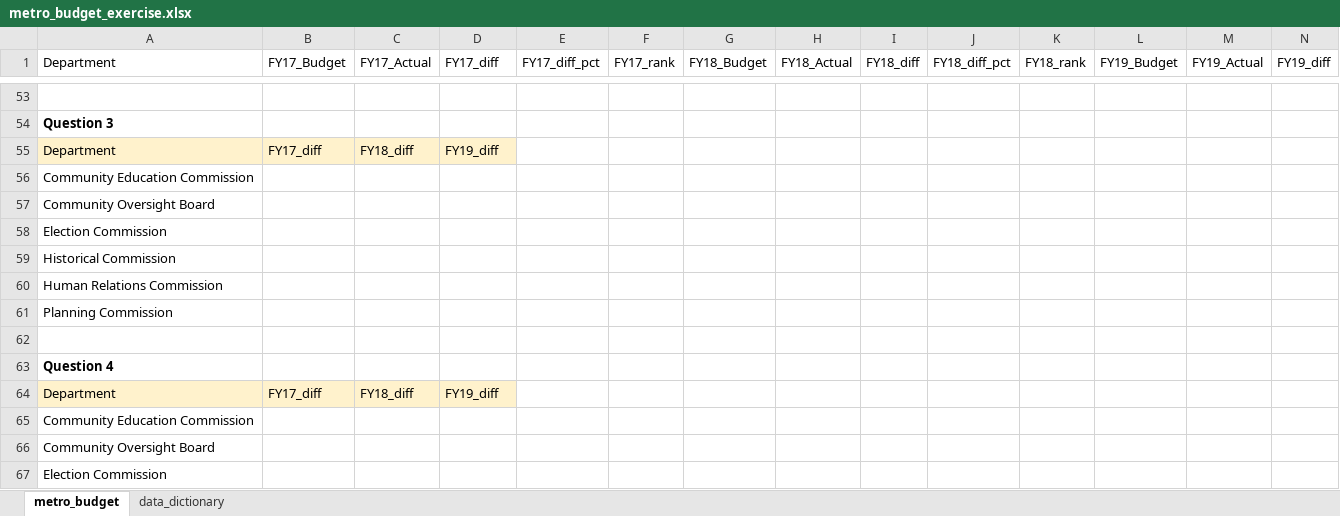
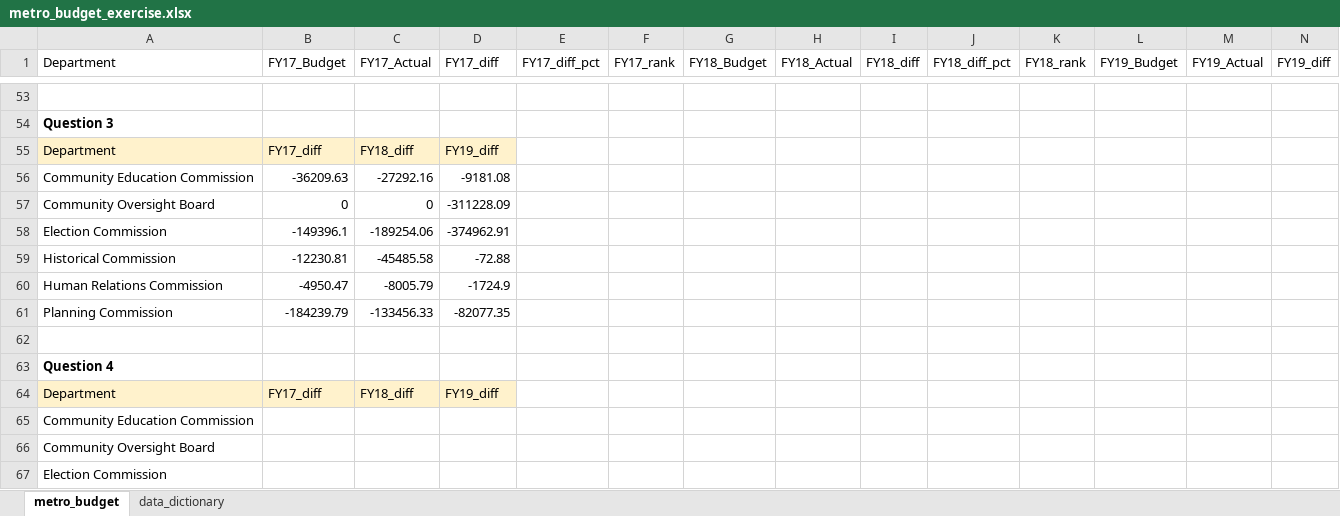
Before and after one commit to NSS-Data-Analytics-Cohort-10/lookups-budget-BrandyLarramore, an Excel workbook: metro_budget_exercise.xlsx, sheet metro_budget, drawn as a sheet; only a part is shown, gaps mark what is left out; values as stored, in another font and other column widths than the file's, no borders; removed rows and columns are numbered as before the commit, all else as after; rows hold the shown columns only; the diff names each change by its address in the sheet, - before the commit and + after, or states it on an @@ line.

Commit message:
Filled out through Q3

```diff
--- a/metro_budget_exercise.xlsx (sheet metro_budget)
+++ b/metro_budget_exercise.xlsx (sheet metro_budget)
-row 56: Community Education Commission
-row 57: Community Oversight Board
-row 58: Election Commission
-row 59: Historical Commission
-row 60: Human Relations Commission
-row 61: Planning Commission
+row 56: Community Education Commission | -36209.63 | -27292.16 | -9181.08
+row 57: Community Oversight Board | 0 | 0 | -311228.09
+row 58: Election Commission | -149396.1 | -189254.06 | -374962.91
+row 59: Historical Commission | -12230.81 | -45485.58 | -72.88
+row 60: Human Relations Commission | -4950.47 | -8005.79 | -1724.9
+row 61: Planning Commission | -184239.79 | -133456.33 | -82077.35
```
